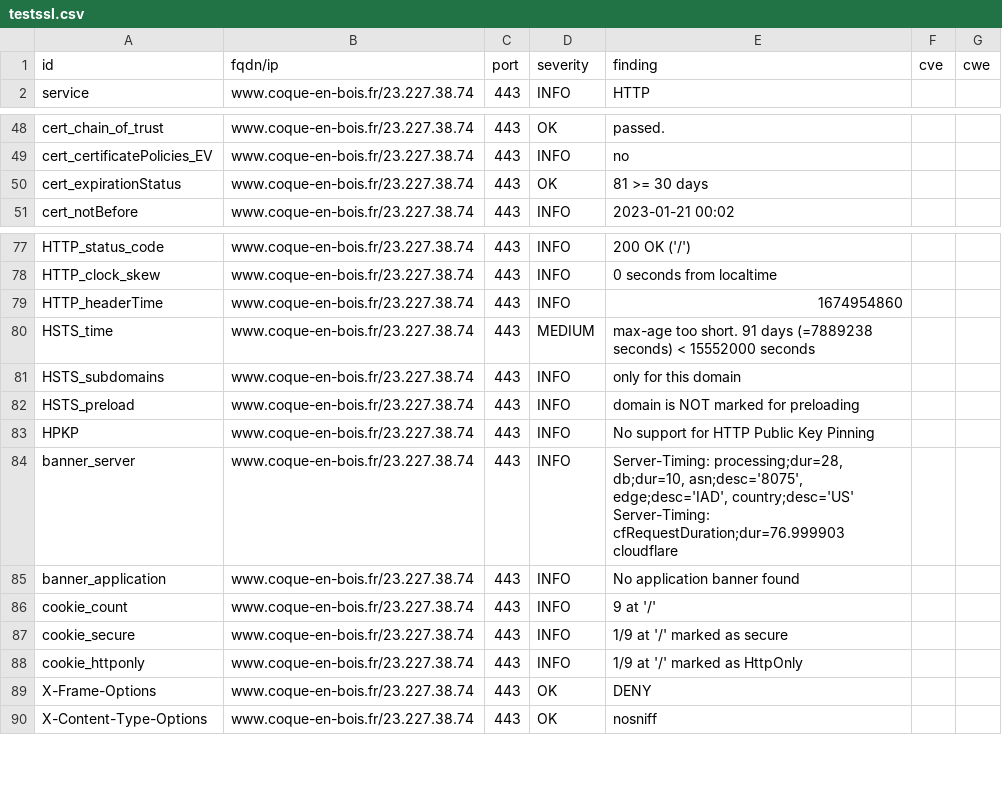
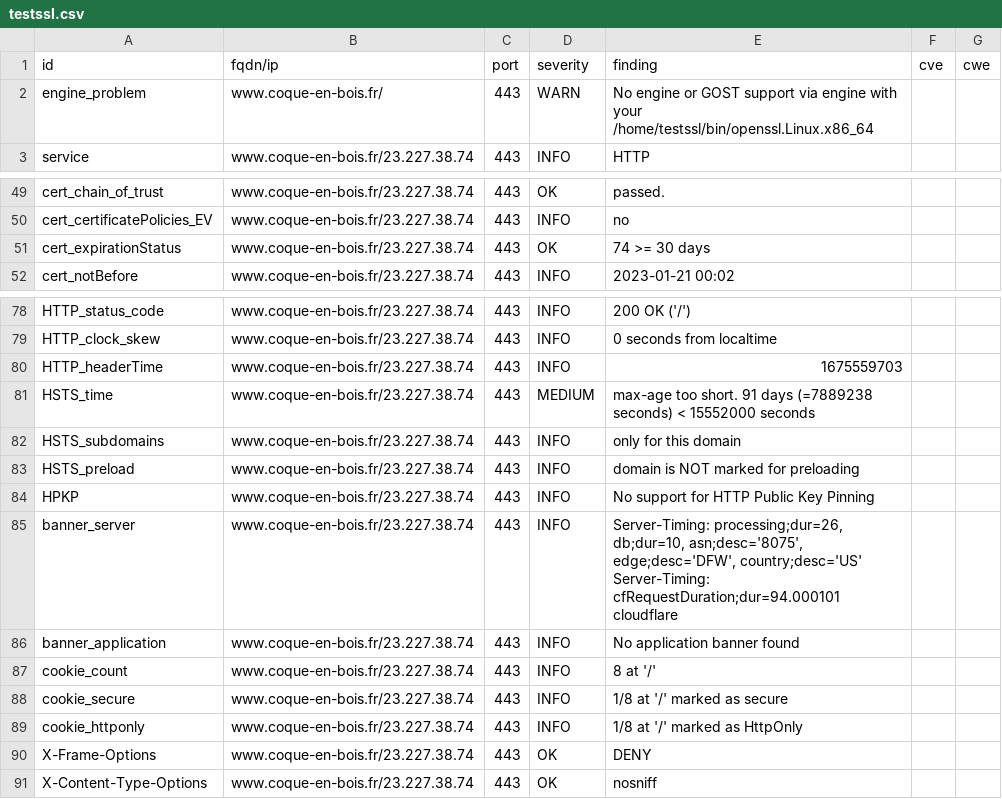
Before and after one commit to touffies/402web-dashboard, a CSV file: results/aHR0cHM6Ly93d3cuY29xdWUtZW4tYm9pcy5mcg==/testssl.csv, drawn as a sheet; only a part is shown, gaps mark what is left out.

Commit message:
update: https://www.coque-en-bois.fr

```diff
--- a/results/aHR0cHM6Ly93d3cuY29xdWUtZW4tYm9pcy5mcg==/testssl.csv
+++ b/results/aHR0cHM6Ly93d3cuY29xdWUtZW4tYm9pcy5mcg==/testssl.csv
@@ -1,2 +1,3 @@
 "id","fqdn/ip","port","severity","finding","cve","cwe"
+"engine_problem","www.coque-en-bois.fr/","443","WARN","No engine or GOST support via engine with your /home/testssl/bin/openssl.Linux.x86_64","",""
 "service","www.coque-en-bois.fr/23.227.38.74","443","INFO","HTTP","",""
@@ -49,3 +50,3 @@
 "cert_certificatePolicies_EV","www.coque-en-bois.fr/23.227.38.74","443","INFO","no","",""
-"cert_expirationStatus","www.coque-en-bois.fr/23.227.38.74","443","OK","81 >= 30 days","",""
+"cert_expirationStatus","www.coque-en-bois.fr/23.227.38.74","443","OK","74 >= 30 days","",""
 "cert_notBefore","www.coque-en-bois.fr/23.227.38.74","443","INFO","2023-01-21 00:02","",""
@@ -78,3 +79,3 @@
 "HTTP_clock_skew","www.coque-en-bois.fr/23.227.38.74","443","INFO","0 seconds from localtime","",""
-"HTTP_headerTime","www.coque-en-bois.fr/23.227.38.74","443","INFO","1674954860","",""
+"HTTP_headerTime","www.coque-en-bois.fr/23.227.38.74","443","INFO","1675559703","",""
 "HSTS_time","www.coque-en-bois.fr/23.227.38.74","443","MEDIUM","max-age too short. 91 days (=7889238 seconds) < 15552000 seconds","",""
@@ -83,7 +84,7 @@
 "HPKP","www.coque-en-bois.fr/23.227.38.74","443","INFO","No support for HTTP Public Key Pinning","",""
-"banner_server","www.coque-en-bois.fr/23.227.38.74","443","INFO","Server-Timing: processing;dur=28, db;dur=10, asn;desc='8075', edge;desc='IAD', country;desc='US' Server-Timing: cfRequestDuration;dur=76.999903 cloudflare","",""
+"banner_server","www.coque-en-bois.fr/23.227.38.74","443","INFO","Server-Timing: processing;dur=26, db;dur=10, asn;desc='8075', edge;desc='DFW', country;desc='US' Server-Timing: cfRequestDuration;dur=94.000101 cloudflare","",""
 "banner_application","www.coque-en-bois.fr/23.227.38.74","443","INFO","No application banner found","",""
-"cookie_count","www.coque-en-bois.fr/23.227.38.74","443","INFO","9 at '/'","",""
-"cookie_secure","www.coque-en-bois.fr/23.227.38.74","443","INFO","1/9 at '/' marked as secure","",""
-"cookie_httponly","www.coque-en-bois.fr/23.227.38.74","443","INFO","1/9 at '/' marked as HttpOnly","",""
+"cookie_count","www.coque-en-bois.fr/23.227.38.74","443","INFO","8 at '/'","",""
+"cookie_secure","www.coque-en-bois.fr/23.227.38.74","443","INFO","1/8 at '/' marked as secure","",""
+"cookie_httponly","www.coque-en-bois.fr/23.227.38.74","443","INFO","1/8 at '/' marked as HttpOnly","",""
 "X-Frame-Options","www.coque-en-bois.fr/23.227.38.74","443","OK","DENY","",""
```
Also changed, not shown: 11 other files.
